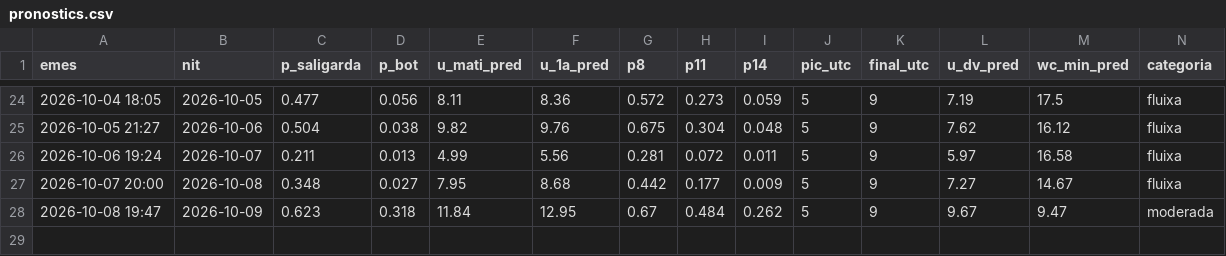
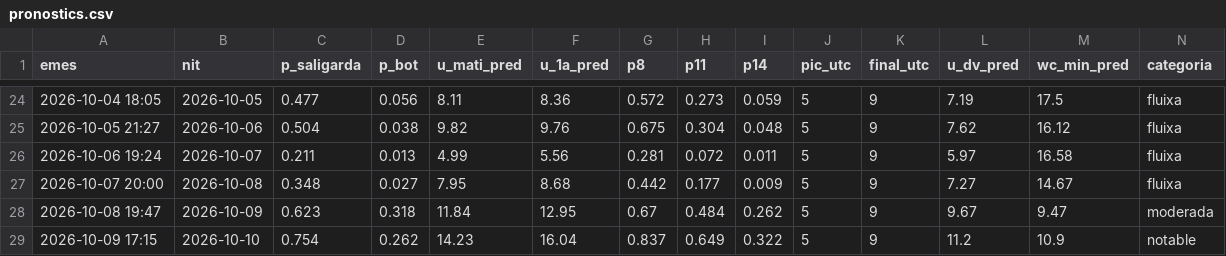
Before and after one commit to adriabarbeta/saligarda, a CSV file: derived/pronostics.csv, drawn as a sheet; only a part is shown, gaps mark what is left out; rows hold the shown columns only; the diff names each change by its address in the sheet, - before the commit and + after, or states it on an @@ line.

```diff
--- a/derived/pronostics.csv
+++ b/derived/pronostics.csv
+row 29: 2026-10-09 17:15 | 2026-10-10 | 0.754 | 0.262 | 14.23 | 16.04 | 0.837 | 0.649 | 0.322 | 5 | 9 | 11.2 | 10.9 | notable
```
Also changed, not shown: derived/posts_x.csv, 4 other files.
